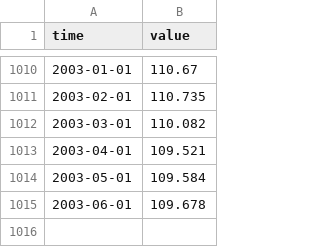
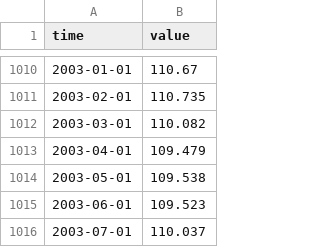
Before and after one commit to opentsi/us.fred.indpro, a CSV file: data-raw/csv/idx.csv, drawn as a sheet; only a part is shown, gaps mark what is left out.

Commit message:
opentsi full history init

```diff
--- a/data-raw/csv/idx.csv
+++ b/data-raw/csv/idx.csv
@@ -1012,4 +1012,5 @@ time,value
 2003-03-01,110.082
-2003-04-01,109.521
-2003-05-01,109.584
-2003-06-01,109.678
+2003-04-01,109.479
+2003-05-01,109.538
+2003-06-01,109.523
+2003-07-01,110.037
```
